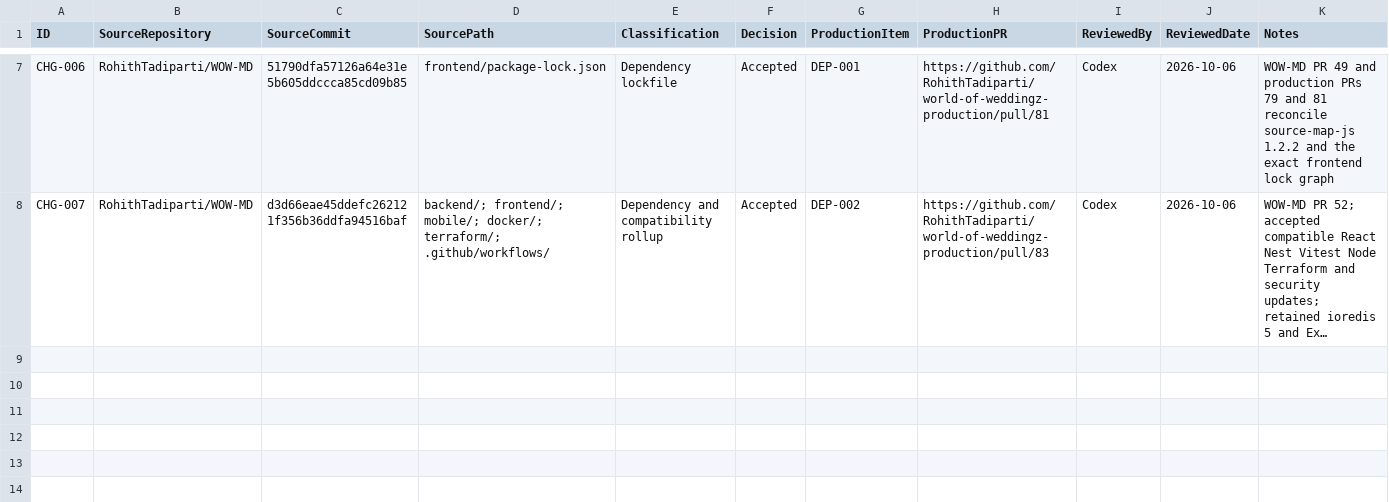
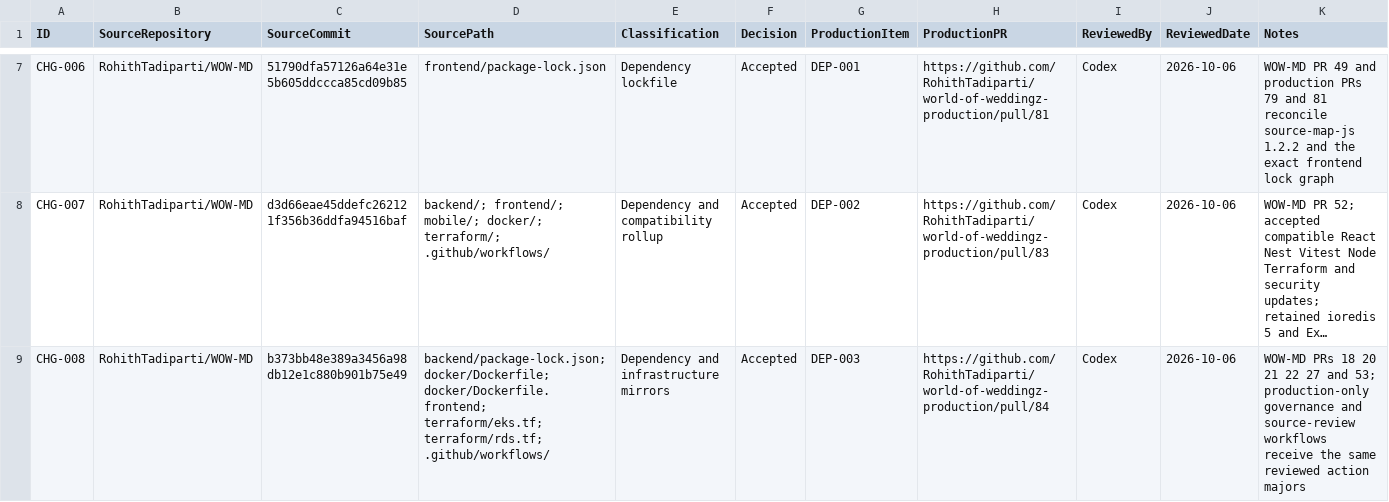
Before and after one commit to RohithTadiparti/world-of-weddingz-production, a CSV file: docs/tracking/registers/change-intake.csv, drawn as a sheet; only a part is shown, gaps mark what is left out; long unchanged cells end in …; the diff names each change by its address in the sheet, - before the commit and + after, or states it on an @@ line.

```diff
--- a/docs/tracking/registers/change-intake.csv
+++ b/docs/tracking/registers/change-intake.csv
+row 9: CHG-008 | RohithTadiparti/WOW-MD | b373bb48e389a3456a98db12e1c880b901b75e49 | backend/package-lock.json; docker/Dockerfile; docker/Dockerfile.frontend; terraform/eks.tf; terraform/rds.tf; .github/workflows/ | Dependency and infrastructure mirrors | Accepted | DEP-003 | https://github.com/RohithTadiparti/world-of-weddingz-production/pull/84 | Codex | 2026-10-06 | WOW-MD PRs 18 20 21 22 27 and 53; production-only governance and source-review workflows receive the same reviewed action majors
```
Also changed, not shown: docs/tracking/registers/open-items.csv, docs/tracking/registers/pr-handoffs.csv, 13 other files.
